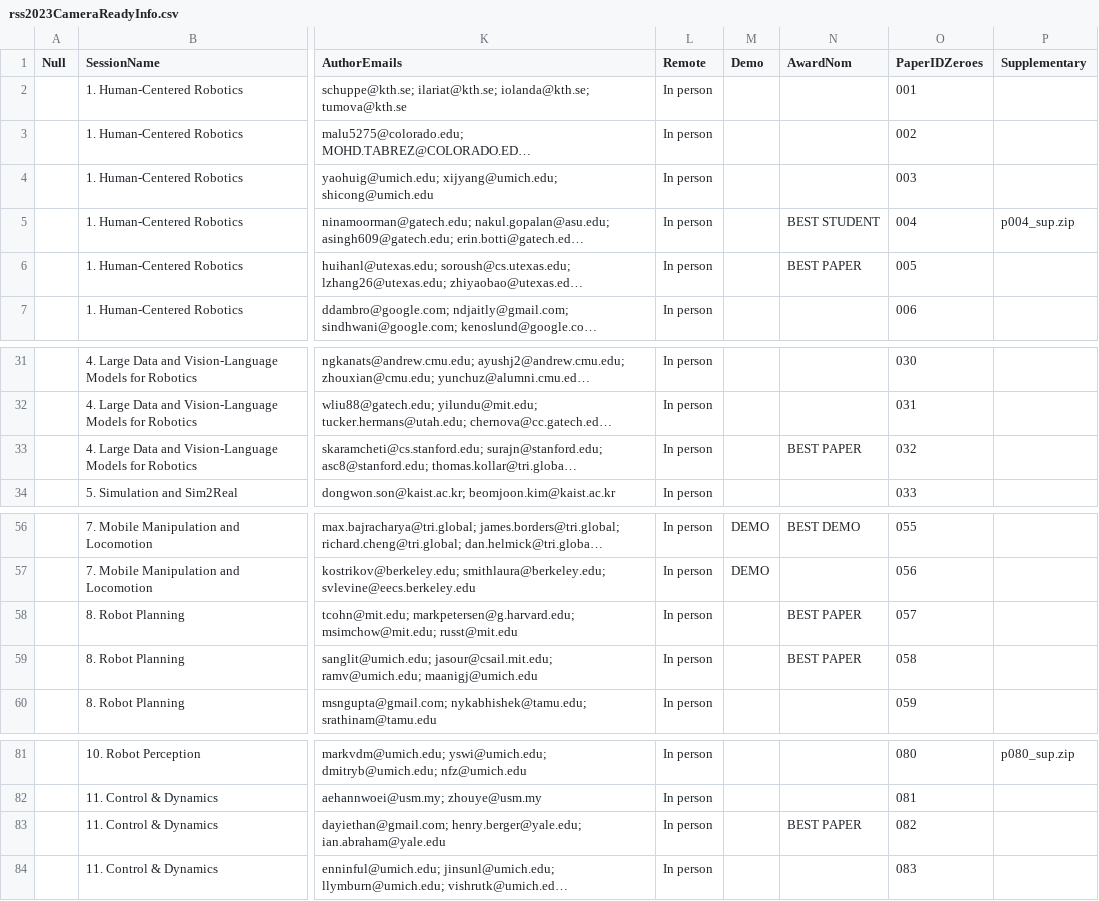
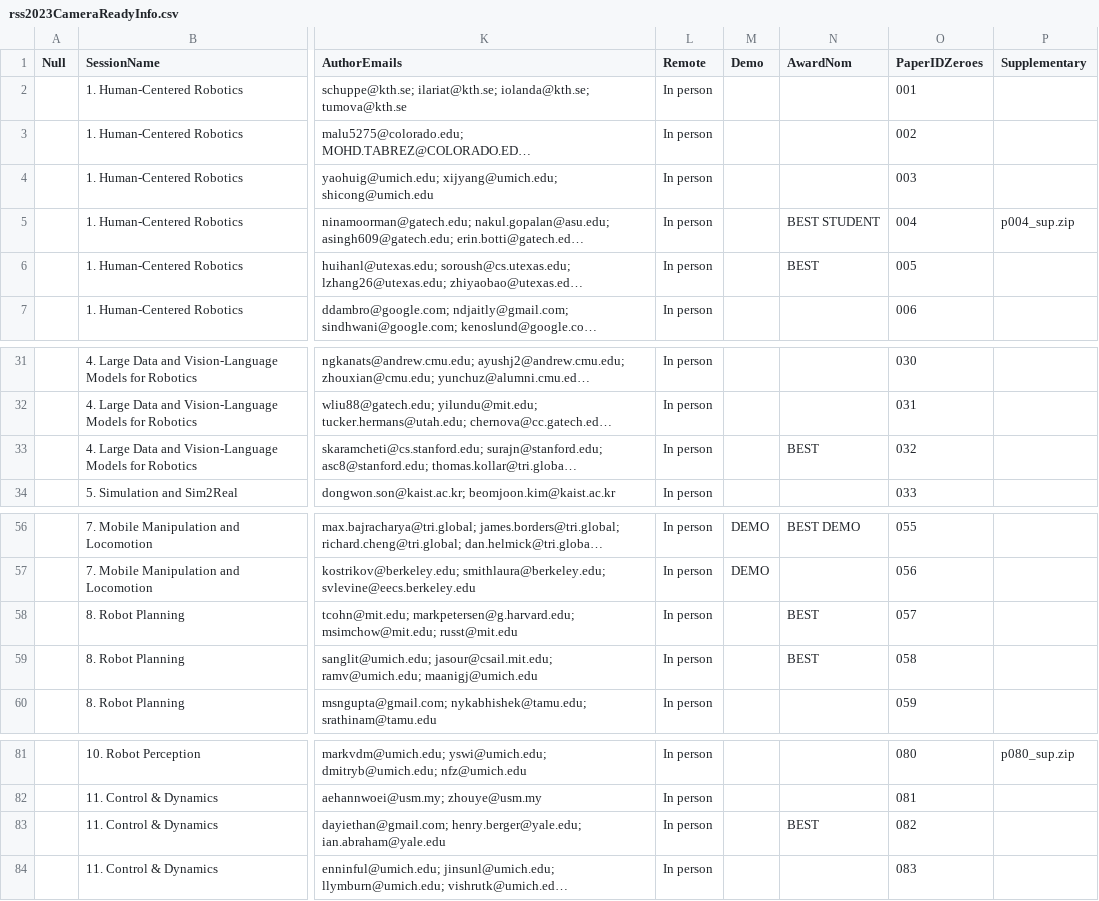
Before and after one commit to rss2023/web-prod, a CSV file: _data/rss2023CameraReadyInfo.csv, drawn as a sheet; only a part is shown, gaps mark what is left out; long unchanged cells end in …; the diff names each change by its address in the sheet, - before the commit and + after, or states it on an @@ line.

Commit message:
individual awards

```diff
--- a/_data/rss2023CameraReadyInfo.csv
+++ b/_data/rss2023CameraReadyInfo.csv
-N6 (AwardNom): BEST PAPER
+N6 (AwardNom): BEST
-N33 (AwardNom): BEST PAPER
+N33 (AwardNom): BEST
-N58:N59 (AwardNom): BEST PAPER
+N58:N59 (AwardNom): BEST
-N83 (AwardNom): BEST PAPER
+N83 (AwardNom): BEST
```
Also changed, not shown: 17 other files.
